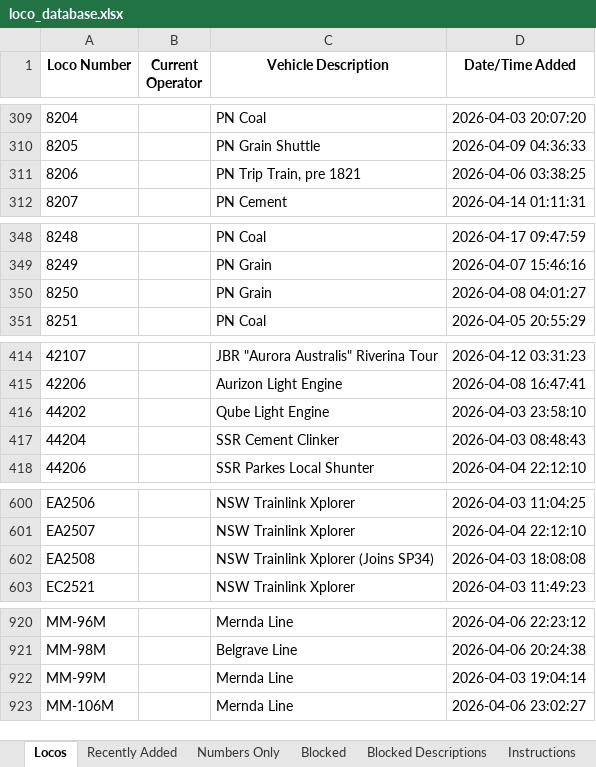
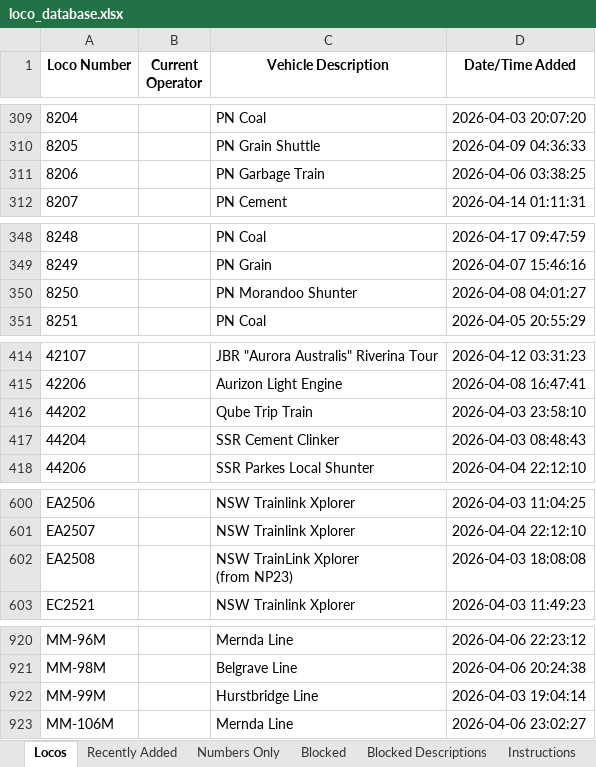
Before and after one commit to grahame21/railops-frontend, an Excel workbook: downloads/loco_database.xlsx, sheet Locos, drawn as a sheet; only a part is shown, gaps mark what is left out; values as stored, in another font and other column widths than the file's, no borders; ↵ is a line break in a cell; the diff covers the shown part only; the diff names each change by its address in the sheet, - before the commit and + after, or states it on an @@ line.

```diff
--- a/downloads/loco_database.xlsx (sheet Locos)
+++ b/downloads/loco_database.xlsx (sheet Locos)
-C311 (Vehicle Description): PN Trip Train, pre 1821
+C311 (Vehicle Description): PN Garbage Train
-C350 (Vehicle Description): PN Grain
+C350 (Vehicle Description): PN Morandoo Shunter
-C416 (Vehicle Description): Qube Light Engine
+C416 (Vehicle Description): Qube Trip Train
-C602 (Vehicle Description): NSW Trainlink Xplorer (Joins SP34)
+C602 (Vehicle Description): NSW TrainLink Xplorer ↵ (from NP23)
-C922 (Vehicle Description): Mernda Line
+C922 (Vehicle Description): Hurstbridge Line
```
Also changed, not shown: 21 edited cells elsewhere in this sheet, sheet Recently Added, downloads/loco_numbers_only.xlsx, 3 other files.
